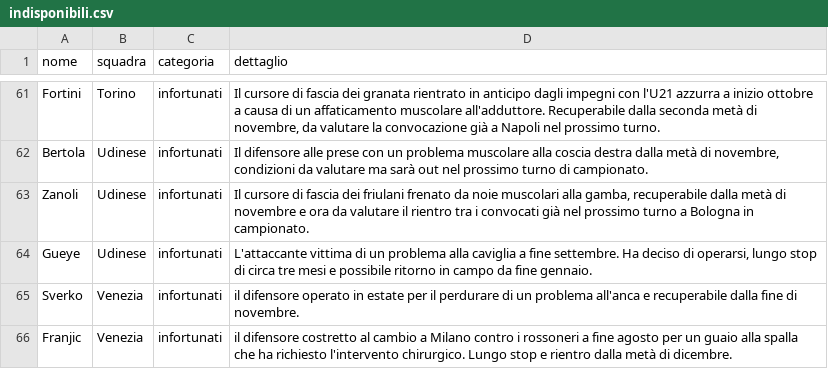
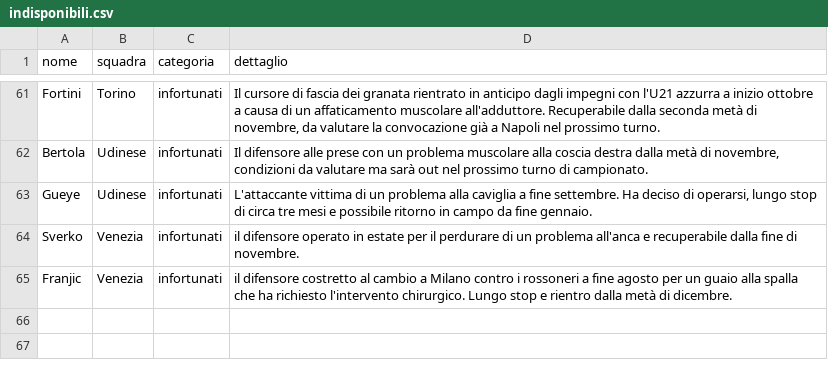
Before and after one commit to Daddie2/Fantacalcio, a CSV file: data/indisponibili.csv, drawn as a sheet; only a part is shown, gaps mark what is left out; removed rows and columns are numbered as before the commit, all else as after; the diff covers the shown part only; the diff names each change by its address in the sheet, - before the commit and + after, or states it on an @@ line.

```diff
--- a/data/indisponibili.csv
+++ b/data/indisponibili.csv
-row 63: Zanoli | Udinese | infortunati | Il cursore di fascia dei friulani frenato da noie muscolari alla gamba, recuperabile dalla metà di novembre e ora da valutare il rientro tra i convocati già nel prossimo turno a Bologna in campionato.
```
Also changed, not shown: 1 added row, 1 removed row, 11 moved rows and 1 edited cell elsewhere in this file, data/stats_pianetafanta.csv.
